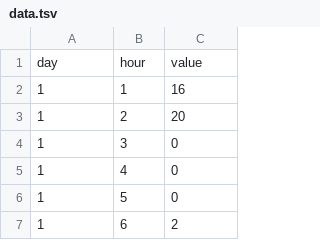
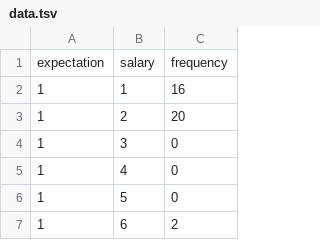
Before and after one commit to haiquangtran/Data_Visualisation, a TSV file: app/data/data.tsv, drawn as a sheet; only a part is shown.

Commit message:
working on heatmap Refactoring heatmap for the use of pisa data. Started doing that.

```diff
--- a/app/data/data.tsv
+++ b/app/data/data.tsv
@@ -1,2 +1,2 @@
-day	hour	value
+expectation	salary	frequency
 1	1	16
```
Also changed, not shown: 1 other file.
